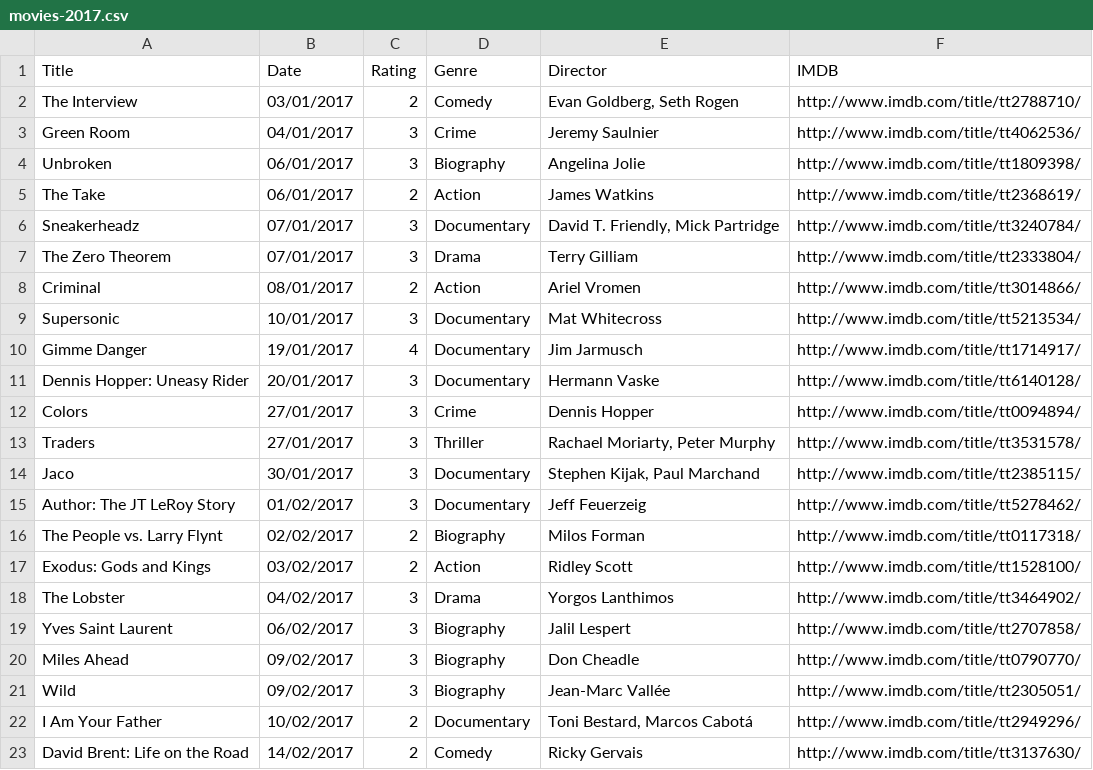
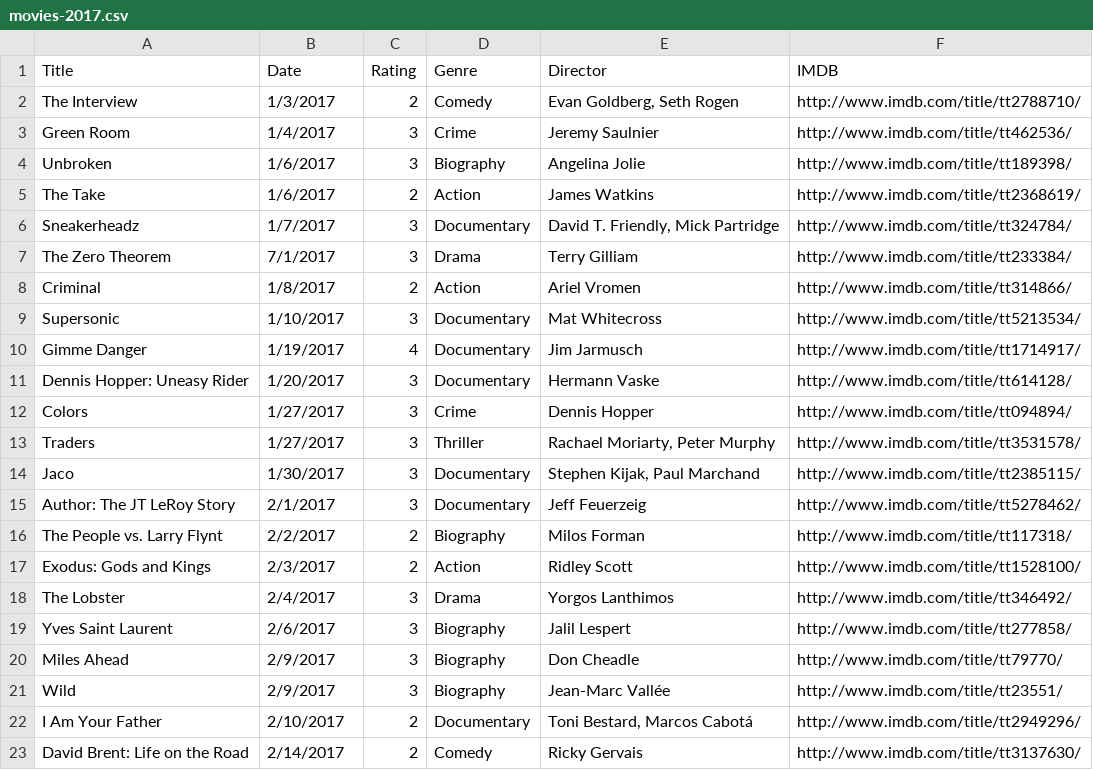
Before and after one commit to fieldoffice/Movies, a CSV file: movies-2017.csv, drawn as a sheet; only a part is shown; the diff covers the shown part only.

Commit message:
Date Formatting

```diff
--- a/movies-2017.csv
+++ b/movies-2017.csv
@@ -1,23 +1,23 @@
 Title,Date,Rating,Genre,Director,IMDB
-The Interview,03/01/2017,2,Comedy,"Evan Goldberg, Seth Rogen",http://www.imdb.com/title/tt2788710/
-Green Room,04/01/2017,3,Crime,Jeremy Saulnier,http://www.imdb.com/title/tt4062536/
-Unbroken,06/01/2017,3,Biography,Angelina Jolie,http://www.imdb.com/title/tt1809398/
-The Take,06/01/2017,2,Action,James Watkins,http://www.imdb.com/title/tt2368619/
-Sneakerheadz,07/01/2017,3,Documentary,"David T. Friendly, Mick Partridge",http://www.imdb.com/title/tt3240784/
-The Zero Theorem,07/01/2017,3,Drama,Terry Gilliam,http://www.imdb.com/title/tt2333804/
-Criminal,08/01/2017,2,Action,Ariel Vromen,http://www.imdb.com/title/tt3014866/
-Supersonic,10/01/2017,3,Documentary,Mat Whitecross,http://www.imdb.com/title/tt5213534/
-Gimme Danger,19/01/2017,4,Documentary,Jim Jarmusch,http://www.imdb.com/title/tt1714917/
-Dennis Hopper: Uneasy Rider,20/01/2017,3,Documentary,Hermann Vaske,http://www.imdb.com/title/tt6140128/
-Colors,27/01/2017,3,Crime,Dennis Hopper,http://www.imdb.com/title/tt0094894/
-Traders,27/01/2017,3,Thriller,"Rachael Moriarty, Peter Murphy",http://www.imdb.com/title/tt3531578/
-Jaco,30/01/2017,3,Documentary," Stephen Kijak, Paul Marchand",http://www.imdb.com/title/tt2385115/
-Author: The JT LeRoy Story, 01/02/2017,3,Documentary,Jeff Feuerzeig,http://www.imdb.com/title/tt5278462/
-The People vs. Larry Flynt,02/02/2017,2,Biography,Milos Forman,http://www.imdb.com/title/tt0117318/
-Exodus: Gods and Kings,03/02/2017,2,Action,Ridley Scott,http://www.imdb.com/title/tt1528100/
-The Lobster,04/02/2017,3,Drama,Yorgos Lanthimos,http://www.imdb.com/title/tt3464902/
-Yves Saint Laurent,06/02/2017,3,Biography,Jalil Lespert,http://www.imdb.com/title/tt2707858/
-Miles Ahead,09/02/2017,3,Biography,Don Cheadle,http://www.imdb.com/title/tt0790770/
-Wild,09/02/2017,3,Biography,Jean-Marc Vallée,http://www.imdb.com/title/tt2305051/
-I Am Your Father,10/02/2017,2,Documentary,"Toni Bestard, Marcos Cabotá",http://www.imdb.com/title/tt2949296/
-David Brent: Life on the Road,14/02/2017,2,Comedy,Ricky Gervais,http://www.imdb.com/title/tt3137630/
+The Interview,1/3/2017,2,Comedy,"Evan Goldberg, Seth Rogen",http://www.imdb.com/title/tt2788710/
+Green Room,1/4/2017,3,Crime,Jeremy Saulnier,http://www.imdb.com/title/tt462536/
+Unbroken,1/6/2017,3,Biography,Angelina Jolie,http://www.imdb.com/title/tt189398/
+The Take,1/6/2017,2,Action,James Watkins,http://www.imdb.com/title/tt2368619/
+Sneakerheadz,1/7/2017,3,Documentary,"David T. Friendly, Mick Partridge",http://www.imdb.com/title/tt324784/
+The Zero Theorem,7/1/2017,3,Drama,Terry Gilliam,http://www.imdb.com/title/tt233384/
+Criminal,1/8/2017,2,Action,Ariel Vromen,http://www.imdb.com/title/tt314866/
+Supersonic,1/10/2017,3,Documentary,Mat Whitecross,http://www.imdb.com/title/tt5213534/
+Gimme Danger,1/19/2017,4,Documentary,Jim Jarmusch,http://www.imdb.com/title/tt1714917/
+Dennis Hopper: Uneasy Rider,1/20/2017,3,Documentary,Hermann Vaske,http://www.imdb.com/title/tt614128/
+Colors,1/27/2017,3,Crime,Dennis Hopper,http://www.imdb.com/title/tt094894/
+Traders,1/27/2017,3,Thriller,"Rachael Moriarty, Peter Murphy",http://www.imdb.com/title/tt3531578/
+Jaco,1/30/2017,3,Documentary," Stephen Kijak, Paul Marchand",http://www.imdb.com/title/tt2385115/
+Author: The JT LeRoy Story, 2/1/2017,3,Documentary,Jeff Feuerzeig,http://www.imdb.com/title/tt5278462/
+The People vs. Larry Flynt,2/2/2017,2,Biography,Milos Forman,http://www.imdb.com/title/tt117318/
+Exodus: Gods and Kings,2/3/2017,2,Action,Ridley Scott,http://www.imdb.com/title/tt1528100/
+The Lobster,2/4/2017,3,Drama,Yorgos Lanthimos,http://www.imdb.com/title/tt346492/
+Yves Saint Laurent,2/6/2017,3,Biography,Jalil Lespert,http://www.imdb.com/title/tt277858/
+Miles Ahead,2/9/2017,3,Biography,Don Cheadle,http://www.imdb.com/title/tt79770/
+Wild,2/9/2017,3,Biography,Jean-Marc Vallée,http://www.imdb.com/title/tt23551/
+I Am Your Father,2/10/2017,2,Documentary,"Toni Bestard, Marcos Cabotá",http://www.imdb.com/title/tt2949296/
+David Brent: Life on the Road,2/14/2017,2,Comedy,Ricky Gervais,http://www.imdb.com/title/tt3137630/
```
Also changed, not shown: 106 edited cells elsewhere in this file.
